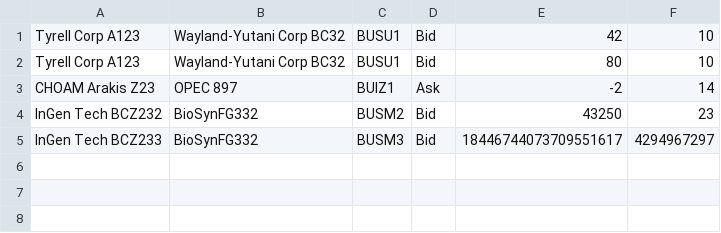
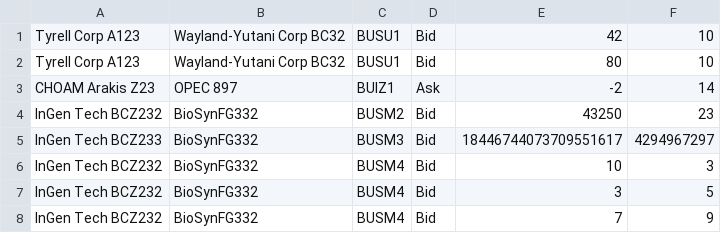
Before and after one commit to ajkovar/match-aggregation, a CSV file: test-data.csv, drawn as a sheet; the diff names each change by its address in the sheet, - before the commit and + after, or states it on an @@ line.

```diff
--- a/test-data.csv
+++ b/test-data.csv
+row 6: InGen Tech BCZ232 | BioSynFG332 | BUSM4 | Bid | 10 | 3
+row 7: InGen Tech BCZ232 | BioSynFG332 | BUSM4 | Bid | 3 | 5
+row 8: InGen Tech BCZ232 | BioSynFG332 | BUSM4 | Bid | 7 | 9
```
Also changed, not shown: 5 other files.
